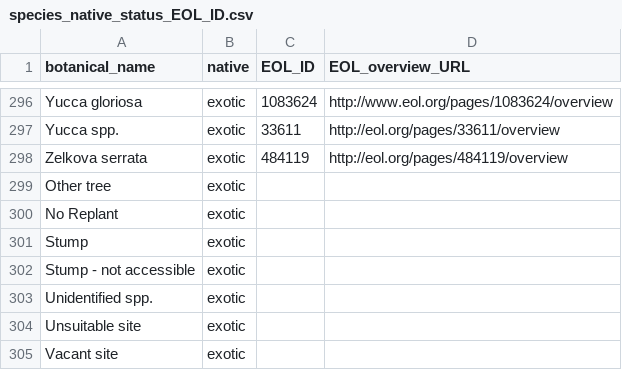
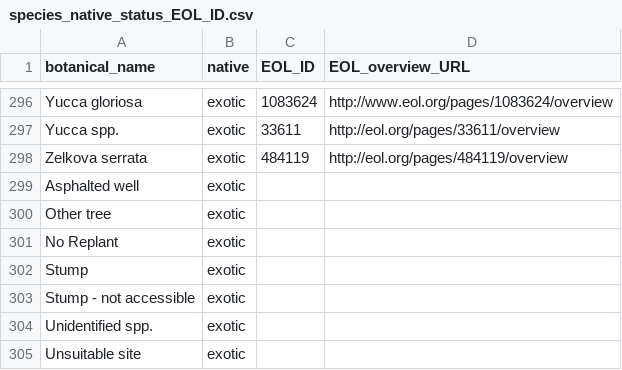
Before and after one commit to Public-Tree-Map/public-tree-map-data-pipeline, a CSV file: data/species_native_status_EOL_ID.csv, drawn as a sheet; only a part is shown, gaps mark what is left out; the shorter side is filled out with more unchanged rows.

Commit message:
add Asphalted well

```diff
--- a/data/species_native_status_EOL_ID.csv
+++ b/data/species_native_status_EOL_ID.csv
@@ -298,2 +298,3 @@ Yucca spp.,exotic,33611,http://eol.org/pages/33611/overview
 Zelkova serrata,exotic,484119,http://eol.org/pages/484119/overview
+Asphalted well,exotic,,
 Other tree,exotic,,
```
